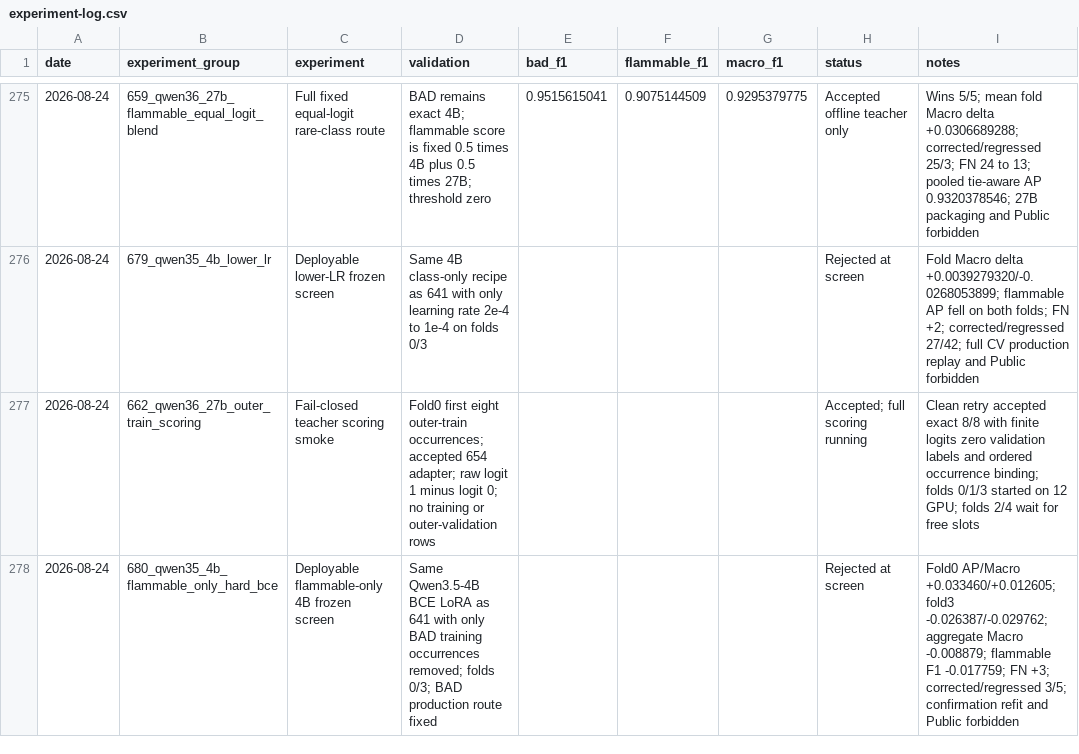
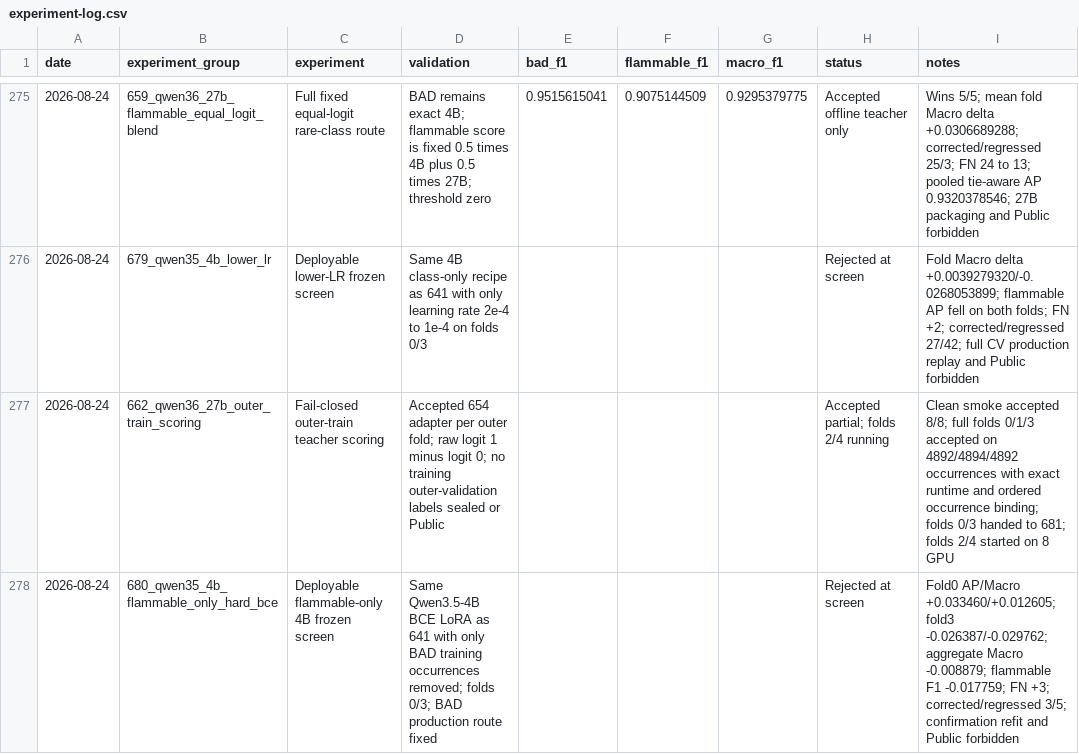
Before and after one commit to triflt/ecup-2026-quality, a CSV file: reports/experiment-log.csv, drawn as a sheet; only a part is shown, gaps mark what is left out.

Commit message:
Accept first outer-train teacher targets

```diff
--- a/reports/experiment-log.csv
+++ b/reports/experiment-log.csv
@@ -276,3 +276,3 @@ date,experiment_group,experiment,validation,bad_f1,flammable_f1,macro_f1,status,
 2026-08-24,679_qwen35_4b_lower_lr,Deployable lower-LR frozen screen,"Same 4B class-only recipe as 641 with only learning rate 2e-4 to 1e-4 on folds 0/3",,,,Rejected at screen,"Fold Macro delta +0.0039279320/-0.0268053899; flammable AP fell on both folds; FN +2; corrected/regressed 27/42; full CV production replay and Public forbidden"
-2026-08-24,662_qwen36_27b_outer_train_scoring,Fail-closed teacher scoring smoke,"Fold0 first eight outer-train occurrences; accepted 654 adapter; raw logit 1 minus logit 0; no training or outer-validation rows",,,,Accepted; full scoring running,"Clean retry accepted exact 8/8 with finite logits zero validation labels and ordered occurrence binding; folds 0/1/3 started on 12 GPU; folds 2/4 wait for free slots"
+2026-08-24,662_qwen36_27b_outer_train_scoring,Fail-closed outer-train teacher scoring,"Accepted 654 adapter per outer fold; raw logit 1 minus logit 0; no training outer-validation labels sealed or Public",,,,Accepted partial; folds 2/4 running,"Clean smoke accepted 8/8; full folds 0/1/3 accepted on 4892/4894/4892 occurrences with exact runtime and ordered occurrence binding; folds 0/3 handed to 681; folds 2/4 started on 8 GPU"
 2026-08-24,680_qwen35_4b_flammable_only_hard_bce,Deployable flammable-only 4B frozen screen,"Same Qwen3.5-4B BCE LoRA as 641 with only BAD training occurrences removed; folds 0/3; BAD production route fixed",,,,Rejected at screen,"Fold0 AP/Macro +0.033460/+0.012605; fold3 -0.026387/-0.029762; aggregate Macro -0.008879; flammable F1 -0.017759; FN +3; corrected/regressed 3/5; confirmation refit and Public forbidden"
```
Also changed, not shown: reports/hypothesis-board.csv, 11 other files.
